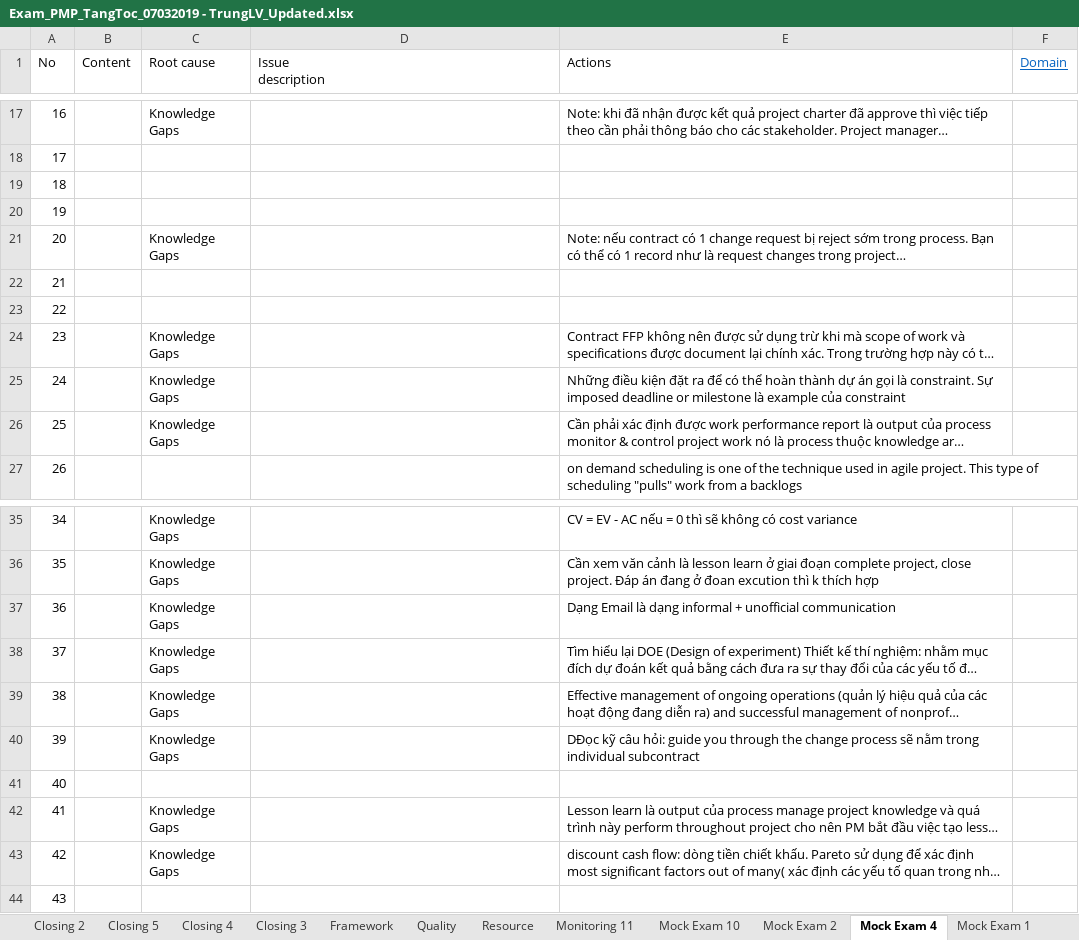
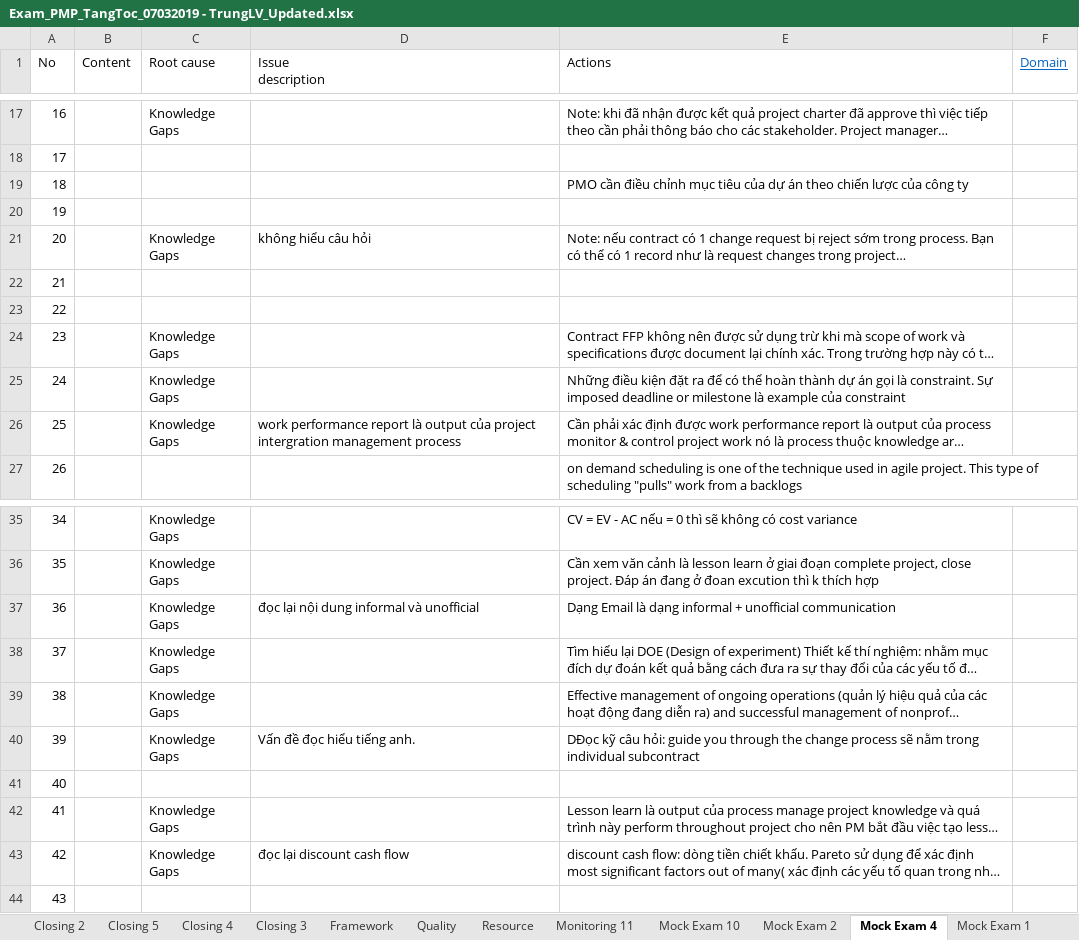
Before and after one commit to trunglv2010/EBill, an Excel workbook: 10_Management/Exam_PMP_TangToc_07032019 - TrungLV_Updated.xlsx, sheet Mock Exam 4, drawn as a sheet; only a part is shown, gaps mark what is left out; long unchanged cells end in …; values as stored, in another font and other column widths than the file's, no borders; the diff names each change by its address in the sheet, - before the commit and + after, or states it on an @@ line.

Commit message:
tap trung  tap trung khong bao gio truot

```diff
--- a/10_Management/Exam_PMP_TangToc_07032019 - TrungLV_Updated.xlsx (sheet Mock Exam 4)
+++ b/10_Management/Exam_PMP_TangToc_07032019 - TrungLV_Updated.xlsx (sheet Mock Exam 4)
-E19 (Actions): (empty)
+E19 (Actions): PMO cần điều chỉnh mục tiêu của dự án theo chiến lược của công ty
-D21 (Issue description): (empty)
+D21 (Issue description): không hiểu câu hỏi
-D26 (Issue description): (empty)
+D26 (Issue description): work performance report là output của project intergration management process
-D37 (Issue description): (empty)
+D37 (Issue description): đọc lại nội dung informal và unofficial
-D40 (Issue description): (empty)
+D40 (Issue description): Vấn đề đọc hiểu tiếng anh.
-D43 (Issue description): (empty)
+D43 (Issue description): đọc lại discount cash flow
```
Also changed, not shown: sheet Mock Exam 3.
